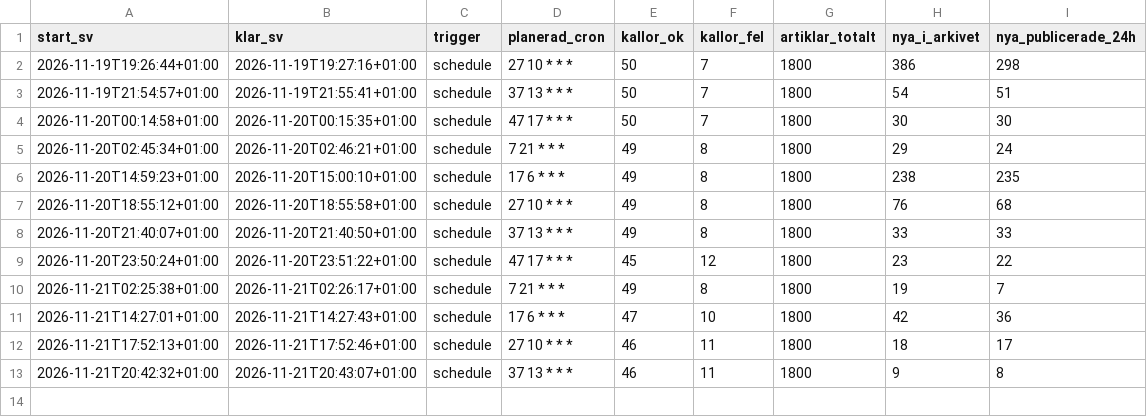
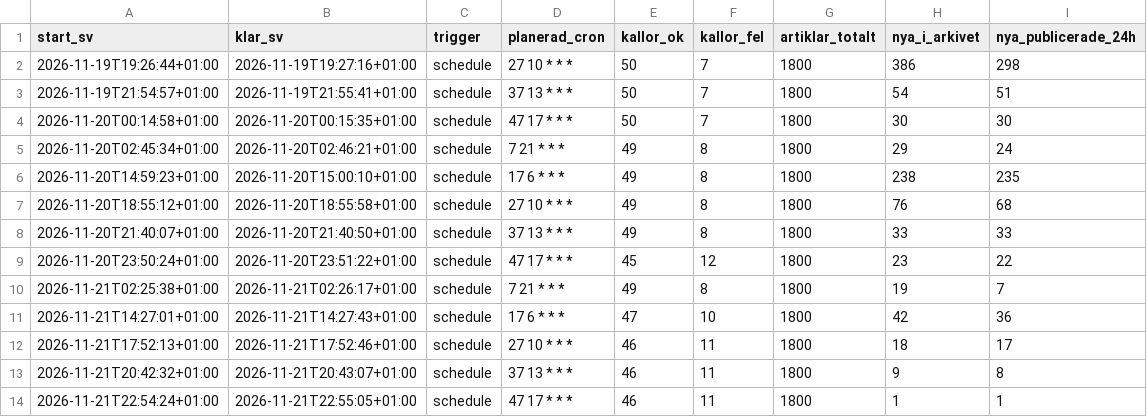
Before and after one commit to Forskningsradarn/forskningsradarn.github.io, a CSV file: data/korningshistorik.csv, drawn as a sheet.

```diff
--- a/data/korningshistorik.csv
+++ b/data/korningshistorik.csv
@@ -13 +13,2 @@ start_sv,klar_sv,trigger,planerad_cron,kallor_ok,kallor_fel,artiklar_totalt,nya_
 2026-11-21T20:42:32+01:00,2026-11-21T20:43:07+01:00,schedule,37 13 * * *,46,11,1800,9,8
+2026-11-21T22:54:24+01:00,2026-11-21T22:55:05+01:00,schedule,47 17 * * *,46,11,1800,1,1
```
Also changed, not shown: 1 other file.
